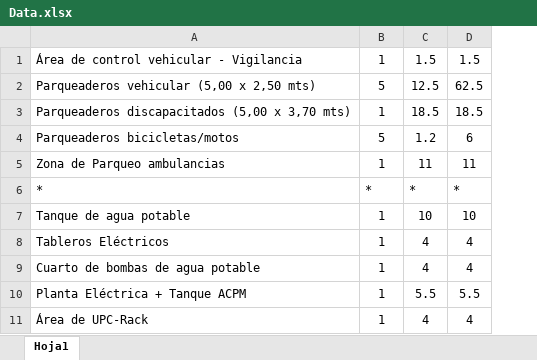
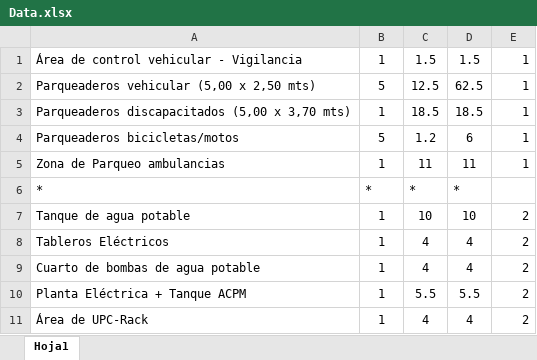
Before and after one commit to felipunky/GenerativeFloorPlan, an Excel workbook: Data.xlsx, sheet Hoja1, drawn as a sheet; only a part is shown; values as stored, in another font and other column widths than the file's, no borders; the diff names each change by its address in the sheet, - before the commit and + after, or states it on an @@ line.

```diff
--- a/Data.xlsx (sheet Hoja1)
+++ b/Data.xlsx (sheet Hoja1)
+column E, rows 1-11: 1 | 1 | 1 | 1 | 1 |  | 2 | 2 | 2 | 2 | 2
```
Also changed, not shown: 1 other file.
